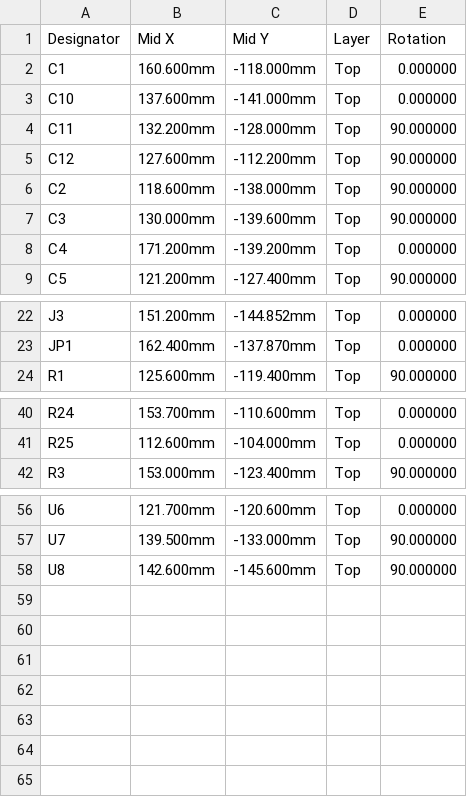
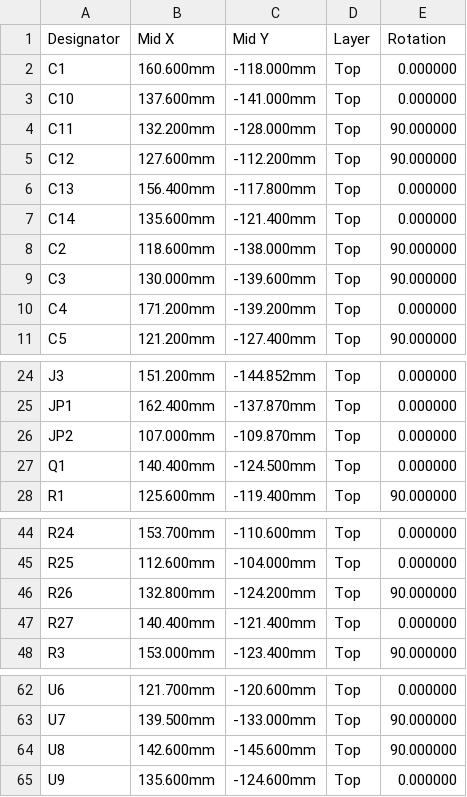
Before and after one commit to clintval/esphome-kaidi-desk, a CSV file: hardware/kaidi-desk-positions.csv, drawn as a sheet; only a part is shown, gaps mark what is left out.

Commit message:
feat(hardware): cut the keypad off while the esp drives the desk

```diff
--- a/hardware/kaidi-desk-positions.csv
+++ b/hardware/kaidi-desk-positions.csv
@@ -5,2 +5,4 @@ C11,132.200mm,-128.000mm,Top,90.000000
 C12,127.600mm,-112.200mm,Top,90.000000
+C13,156.400mm,-117.800mm,Top,0.000000
+C14,135.600mm,-121.400mm,Top,0.000000
 C2,118.600mm,-138.000mm,Top,90.000000
@@ -23,2 +25,4 @@ J3,151.200mm,-144.852mm,Top,0.000000
 JP1,162.400mm,-137.870mm,Top,0.000000
+JP2,107.000mm,-109.870mm,Top,0.000000
+Q1,140.400mm,-124.500mm,Top,0.000000
 R1,125.600mm,-119.400mm,Top,90.000000
@@ -41,2 +45,4 @@ R24,153.700mm,-110.600mm,Top,0.000000
 R25,112.600mm,-104.000mm,Top,0.000000
+R26,132.800mm,-124.200mm,Top,90.000000
+R27,140.400mm,-121.400mm,Top,0.000000
 R3,153.000mm,-123.400mm,Top,90.000000
@@ -58 +64,2 @@ U7,139.500mm,-133.000mm,Top,90.000000
 U8,142.600mm,-145.600mm,Top,90.000000
+U9,135.600mm,-124.600mm,Top,0.000000
```
Also changed, not shown: hardware/kaidi-desk-bom.csv, 25 other files.
